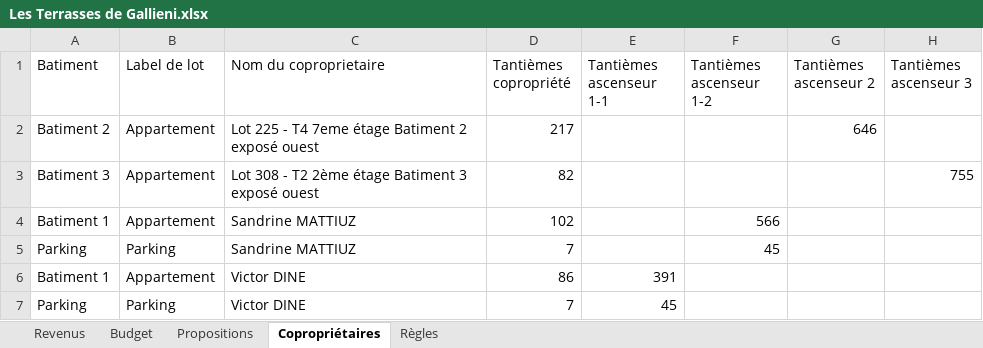
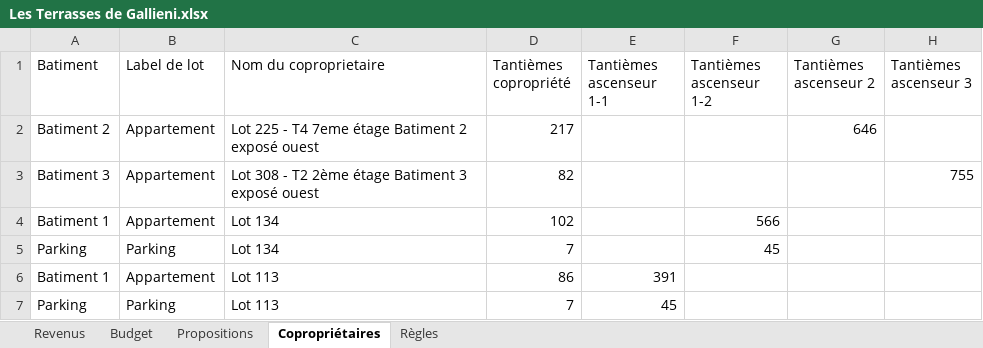
Before and after one commit to Gavroche97/streamlit-copro-charges, an Excel workbook: data/Les Terrasses de Gallieni.xlsx, sheet Copropriétaires, drawn as a sheet; only a part is shown; values as stored, in another font and other column widths than the file's, no borders; table styles not drawn; the diff names each change by its address in the sheet, - before the commit and + after, or states it on an @@ line.

Commit message:
Anonymisation

```diff
--- a/data/Les Terrasses de Gallieni.xlsx (sheet Copropriétaires)
+++ b/data/Les Terrasses de Gallieni.xlsx (sheet Copropriétaires)
-C4:C5 (Nom du coproprietaire): Sandrine MATTIUZ
+C4:C5 (Nom du coproprietaire): Lot 134
-C6:C7 (Nom du coproprietaire): Victor DINE
+C6:C7 (Nom du coproprietaire): Lot 113
```
